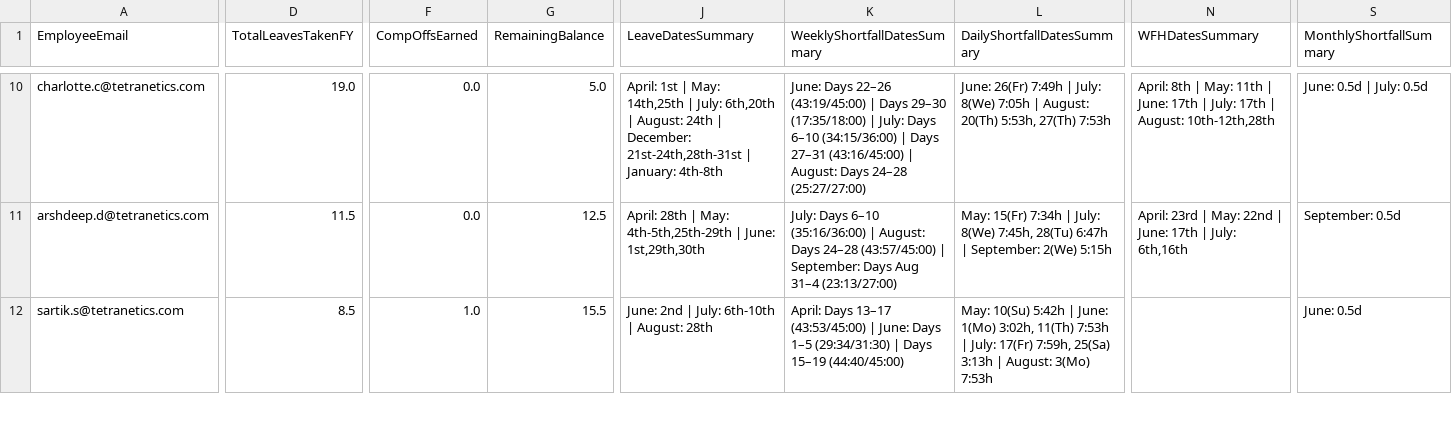
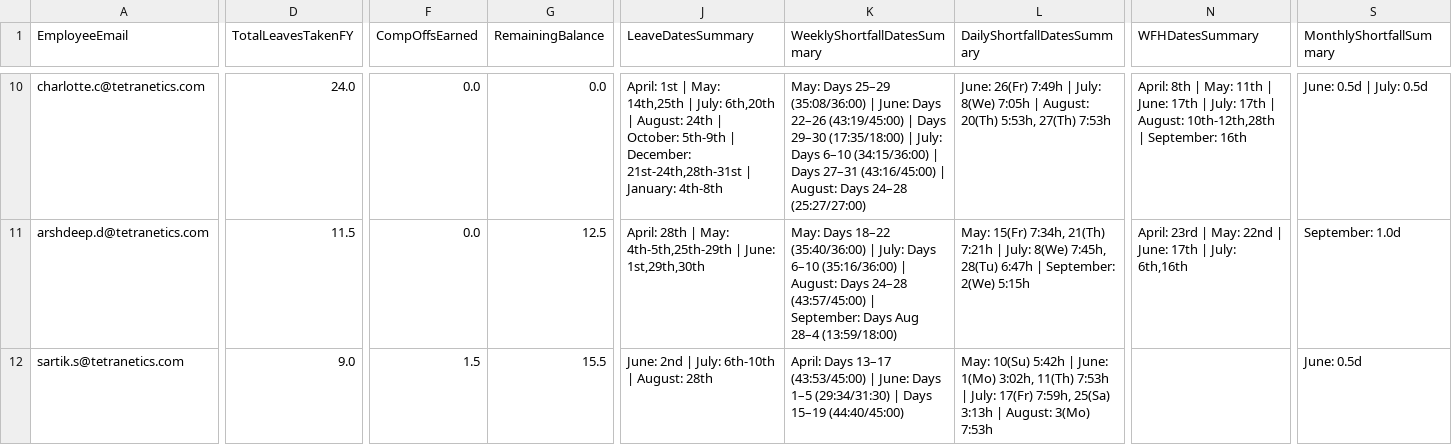
Before and after one commit to buvi-tetranetics/tetranetics-hr-portal, a CSV file: powerapps_data.csv, drawn as a sheet; only a part is shown, gaps mark what is left out; the diff covers the shown part only; the diff names each change by its address in the sheet, - before the commit and + after, or states it on an @@ line.

Commit message:
Update leave data

```diff
--- a/powerapps_data.csv
+++ b/powerapps_data.csv
-D10 (TotalLeavesTakenFY): 19.0
+D10 (TotalLeavesTakenFY): 24.0
-G10 (RemainingBalance): 5.0
+G10 (RemainingBalance): 0.0
-J10 (LeaveDatesSummary): …24th | December: 21st-24th,28th-31st…
+J10 (LeaveDatesSummary): …24th | October: 5th-9th | December: 21st-24th,28th-31st…
-K10 (WeeklyShortfallDatesSummary): June: Days…
+K10 (WeeklyShortfallDatesSummary): May: Days 25–29 (35:08/36:00) | June: Days…
-N10 (WFHDatesSummary): …August: 10th-12th,28th
+N10 (WFHDatesSummary): …August: 10th-12th,28th | September: 16th
-K11 (WeeklyShortfallDatesSummary): July: Days 6–10 (35:16/36:00) | August: Days 24–28 (43:57/45:00) | September: Days Aug 31–4 (23:13/27:00)
+K11 (WeeklyShortfallDatesSummary): May: Days 18–22 (35:40/36:00) | July: Days 6–10 (35:16/36:00) | August: Days 24–28 (43:57/45:00) | September: Days Aug 28–4 (13:59/18:00)
-L11 (DailyShortfallDatesSummary): May: 15(Fr) 7:34h | July:…
+L11 (DailyShortfallDatesSummary): May: 15(Fr) 7:34h, 21(Th) 7:21h | July:…
-S11 (MonthlyShortfallSummary): September: 0.5d
+S11 (MonthlyShortfallSummary): September: 1.0d
-D12 (TotalLeavesTakenFY): 8.5
+D12 (TotalLeavesTakenFY): 9.0
-F12 (CompOffsEarned): 1.0
+F12 (CompOffsEarned): 1.5
```
Also changed, not shown: 3 added rows, 7 removed rows and 42 edited cells elsewhere in this file.
